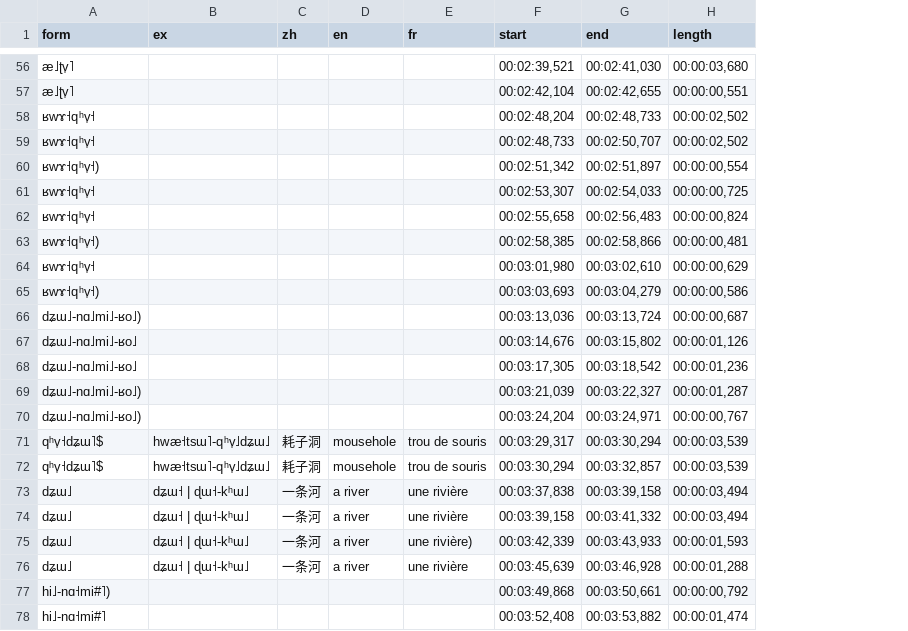
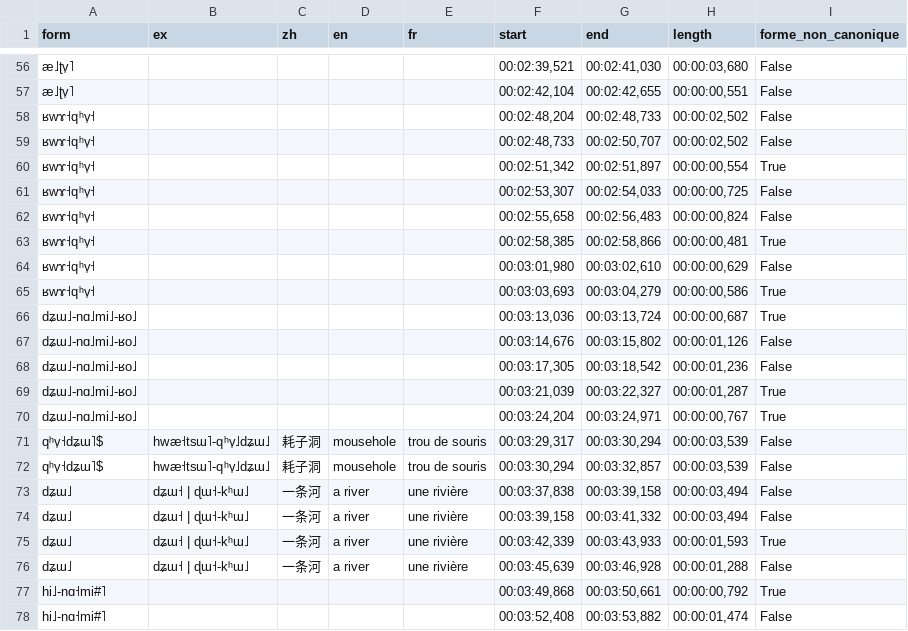
Before and after one commit to alexis-michaud/na, a TSV file: WORDLIST/F4/F4_IN_PREPARATION/NRU_F4_VOC2.tsv, drawn as a sheet; only a part is shown, gaps mark what is left out; the diff covers the shown part only; the diff names each change by its address in the sheet, - before the commit and + after, or states it on an @@ line.

```diff
--- a/WORDLIST/F4/F4_IN_PREPARATION/NRU_F4_VOC2.tsv
+++ b/WORDLIST/F4/F4_IN_PREPARATION/NRU_F4_VOC2.tsv
+column I (forme_non_canonique), rows 56-78: False | False | False | False | True | False | False | True | False | True | True | False | False | True | True | False | False | False | False | True | False | True | False
-A60 (form): ʁwɤ˧qʰv̩˧)
+A60 (form): ʁwɤ˧qʰv̩˧
-A63 (form): ʁwɤ˧qʰv̩˧)
+A63 (form): ʁwɤ˧qʰv̩˧
-A65 (form): ʁwɤ˧qʰv̩˧)
+A65 (form): ʁwɤ˧qʰv̩˧
-A66 (form): dʑɯ˩-nɑ˩mi˩-ʁo˩)
+A66 (form): dʑɯ˩-nɑ˩mi˩-ʁo˩
-A69:A70 (form): dʑɯ˩-nɑ˩mi˩-ʁo˩)
+A69:A70 (form): dʑɯ˩-nɑ˩mi˩-ʁo˩
-E75 (fr): une rivière)
+E75 (fr): une rivière
-A77 (form): hi˩-nɑ˧mi#˥)
+A77 (form): hi˩-nɑ˧mi#˥
```
Also changed, not shown: 11 edited cells elsewhere in this file, WORDLIST/F4/F4_IN_PREPARATION/NRU_F4_VOC1.tsv, WORDLIST/F4/F4_IN_PREPARATION/NRU_F4_VOC3.tsv, 9 other files.
